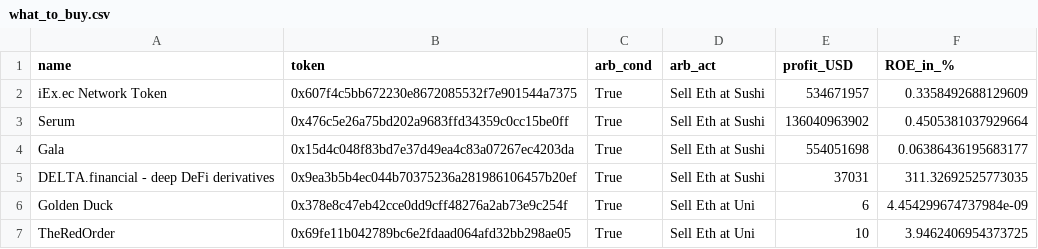
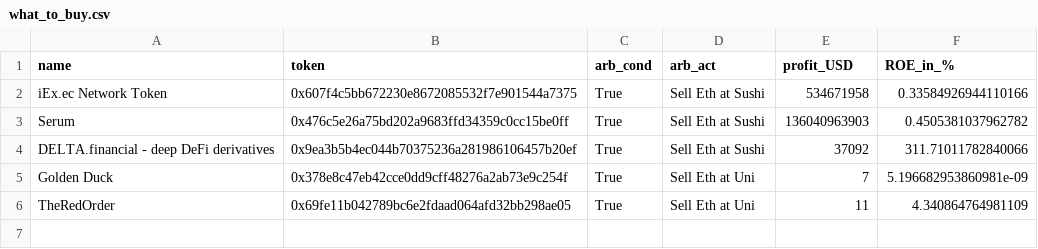
Before and after one commit to Matteus1904/Arbitrage-Scanner, a CSV file: what_to_buy.csv, drawn as a sheet.

```diff
--- a/what_to_buy.csv
+++ b/what_to_buy.csv
@@ -1,7 +1,6 @@
 name,token,arb_cond,arb_act,profit_USD,ROE_in_%
-iEx.ec Network Token,0x607f4c5bb672230e8672085532f7e901544a7375,True,Sell Eth at Sushi,534671957,0.3358492688129609
-Serum,0x476c5e26a75bd202a9683ffd34359c0cc15be0ff,True,Sell Eth at Sushi,136040963902,0.4505381037929664
-Gala,0x15d4c048f83bd7e37d49ea4c83a07267ec4203da,True,Sell Eth at Sushi,554051698,0.06386436195683177
-DELTA.financial - deep DeFi derivatives,0x9ea3b5b4ec044b70375236a281986106457b20ef,True,Sell Eth at Sushi,37031,311.32692525773035
-Golden Duck,0x378e8c47eb42cce0dd9cff48276a2ab73e9c254f,True,Sell Eth at Uni,6,4.454299674737984e-09
-TheRedOrder,0x69fe11b042789bc6e2fdaad064afd32bb298ae05,True,Sell Eth at Uni,10,3.9462406954373725
+iEx.ec Network Token,0x607f4c5bb672230e8672085532f7e901544a7375,True,Sell Eth at Sushi,534671958,0.33584926944110166
+Serum,0x476c5e26a75bd202a9683ffd34359c0cc15be0ff,True,Sell Eth at Sushi,136040963903,0.4505381037962782
+DELTA.financial - deep DeFi derivatives,0x9ea3b5b4ec044b70375236a281986106457b20ef,True,Sell Eth at Sushi,37092,311.71011782840066
+Golden Duck,0x378e8c47eb42cce0dd9cff48276a2ab73e9c254f,True,Sell Eth at Uni,7,5.196682953860981e-09
+TheRedOrder,0x69fe11b042789bc6e2fdaad064afd32bb298ae05,True,Sell Eth at Uni,11,4.340864764981109
```
Also changed, not shown: calculate_all.csv, 5 other files.
